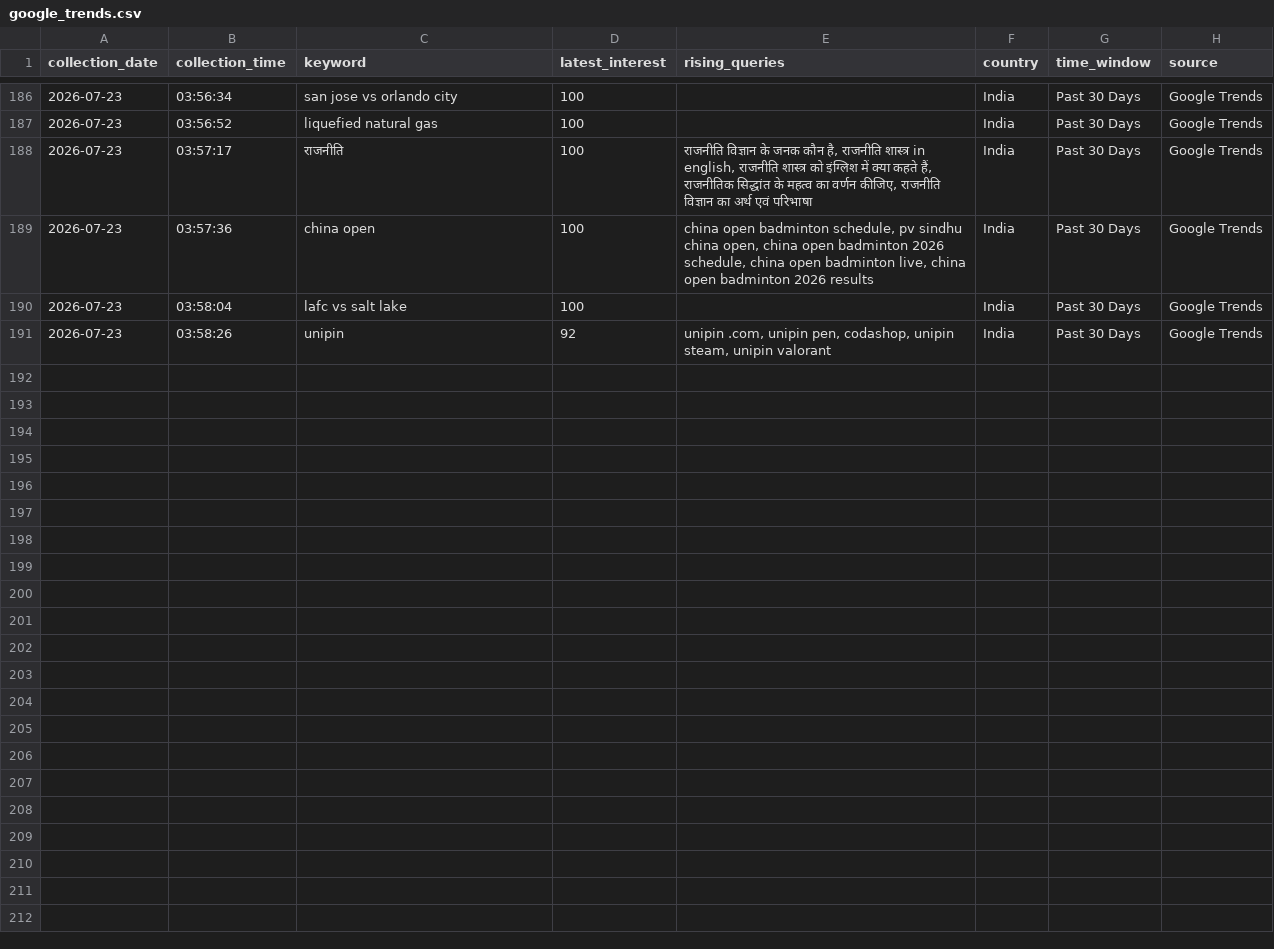
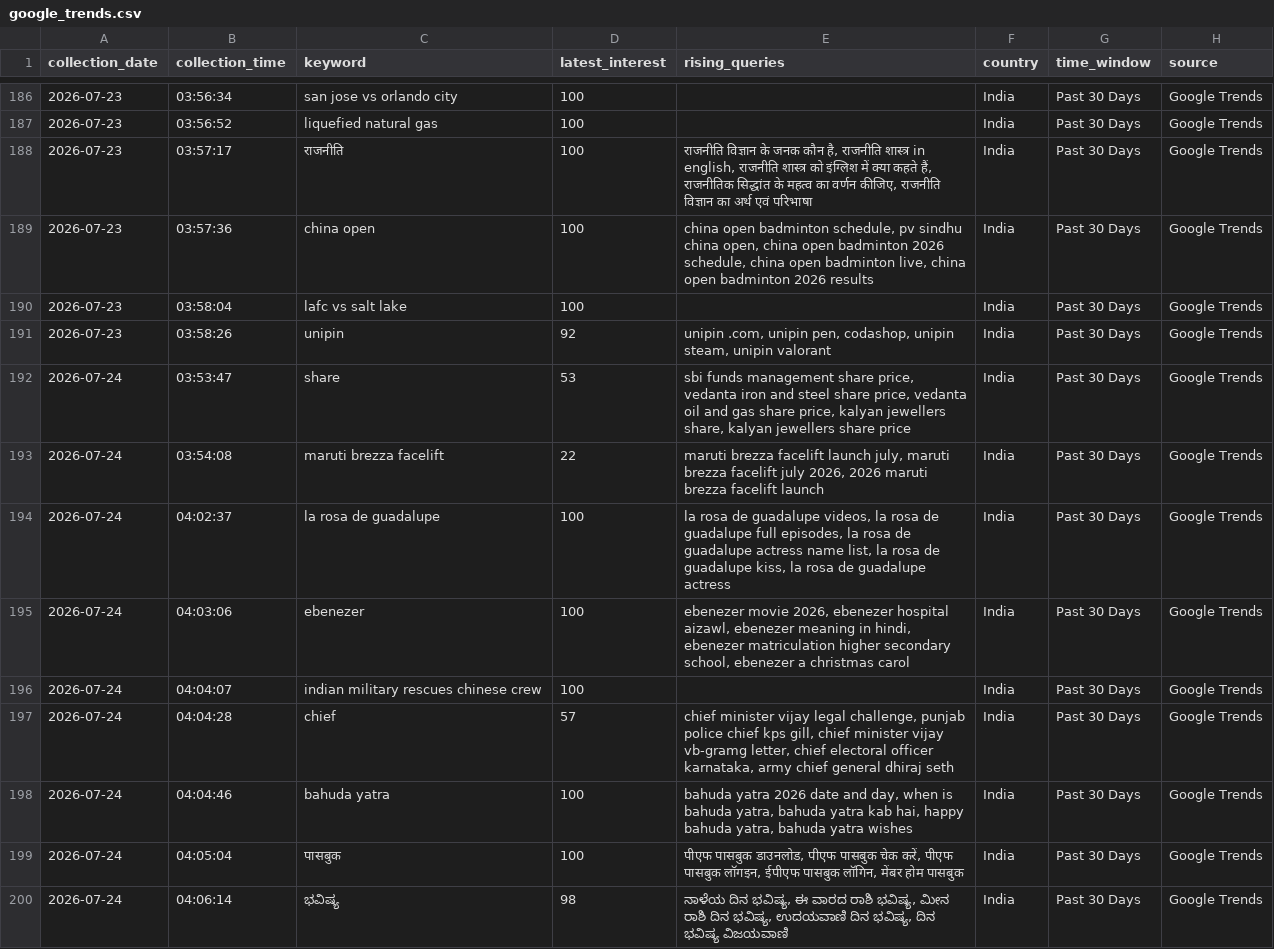
Before and after one commit to ank17a-5/India-Trend-Radar, a CSV file: data/raw/google_trends.csv, drawn as a sheet; only a part is shown, gaps mark what is left out; the diff names each change by its address in the sheet, - before the commit and + after, or states it on an @@ line.

```diff
--- a/data/raw/google_trends.csv
+++ b/data/raw/google_trends.csv
+row 192: 2026-07-24 | 03:53:47 | share | 53 | sbi funds management share price, vedanta iron and steel share price, vedanta oil and gas share price, kalyan jewellers share, kalyan jewellers share price | India | Past 30 Days | Google Trends
+row 193: 2026-07-24 | 03:54:08 | maruti brezza facelift | 22 | maruti brezza facelift launch july, maruti brezza facelift july 2026, 2026 maruti brezza facelift launch | India | Past 30 Days | Google Trends
+row 194: 2026-07-24 | 04:02:37 | la rosa de guadalupe | 100 | la rosa de guadalupe videos, la rosa de guadalupe full episodes, la rosa de guadalupe actress name list, la rosa de guadalupe kiss, la rosa de guadalupe actress | India | Past 30 Days | Google Trends
+row 195: 2026-07-24 | 04:03:06 | ebenezer | 100 | ebenezer movie 2026, ebenezer hospital aizawl, ebenezer meaning in hindi, ebenezer matriculation higher secondary school, ebenezer a christmas carol | India | Past 30 Days | Google Trends
+row 196: 2026-07-24 | 04:04:07 | indian military rescues chinese crew | 100 |  | India | Past 30 Days | Google Trends
+row 197: 2026-07-24 | 04:04:28 | chief | 57 | chief minister vijay legal challenge, punjab police chief kps gill, chief minister vijay vb-gramg letter, chief electoral officer karnataka, army chief general dhiraj seth | India | Past 30 Days | Google Trends
+row 198: 2026-07-24 | 04:04:46 | bahuda yatra | 100 | bahuda yatra 2026 date and day, when is bahuda yatra, bahuda yatra kab hai, happy bahuda yatra, bahuda yatra wishes | India | Past 30 Days | Google Trends
+row 199: 2026-07-24 | 04:05:04 | पासबुक | 100 | पीएफ पासबुक डाउनलोड, पीएफ पासबुक चेक करें, पीएफ पासबुक लॉगइन, ईपीएफ पासबुक लॉगिन, मेंबर होम पासबुक | India | Past 30 Days | Google Trends
+row 200: 2026-07-24 | 04:06:14 | ಭವಿಷ್ಯ | 98 | ನಾಳೆಯ ದಿನ ಭವಿಷ್ಯ, ಈ ವಾರದ ರಾಶಿ ಭವಿಷ್ಯ, ಮೀನ ರಾಶಿ ದಿನ ಭವಿಷ್ಯ, ಉದಯವಾಣಿ ದಿನ ಭವಿಷ್ಯ, ದಿನ ಭವಿಷ್ಯ ವಿಜಯವಾಣಿ | India | Past 30 Days | Google Trends
```
Also changed, not shown: data/cleaned/google_trends_clean.csv, 5 other files.
